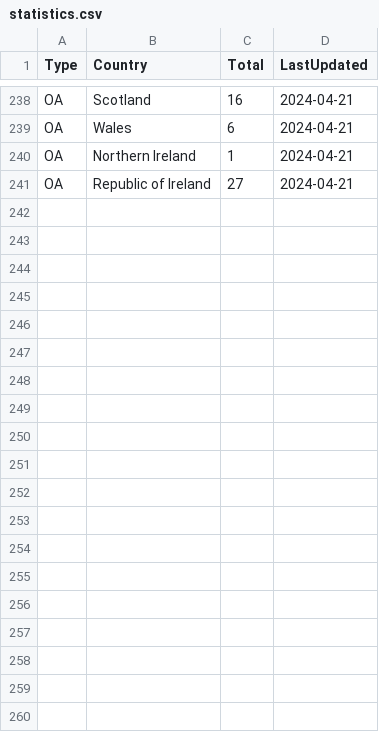
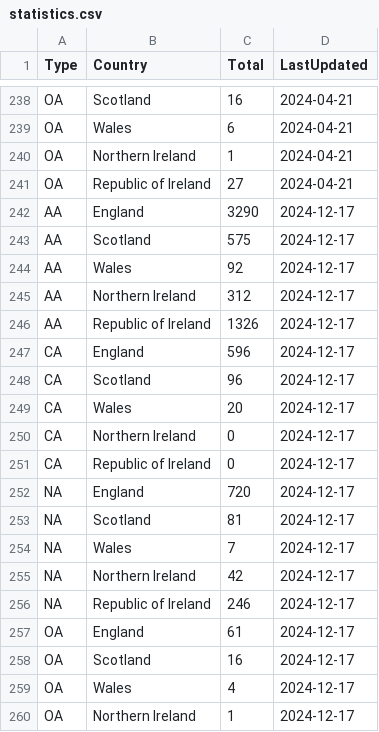
Before and after one commit to lschmid83/Recovery-Meeting-Finder, a CSV file: RMF.Website/wwwroot/data-dump/statistics.csv, drawn as a sheet; only a part is shown, gaps mark what is left out; the diff covers the shown part only.

Commit message:
Updated data dump files

```diff
--- a/RMF.Website/wwwroot/data-dump/statistics.csv
+++ b/RMF.Website/wwwroot/data-dump/statistics.csv
@@ -241 +241,20 @@ OA,Northern Ireland,1,2024-04-21
 OA,Republic of Ireland,27,2024-04-21
+AA,England,3290,2024-12-17
+AA,Scotland,575,2024-12-17
+AA,Wales,92,2024-12-17
+AA,Northern Ireland,312,2024-12-17
+AA,Republic of Ireland,1326,2024-12-17
+CA,England,596,2024-12-17
+CA,Scotland,96,2024-12-17
+CA,Wales,20,2024-12-17
+CA,Northern Ireland,0,2024-12-17
+CA,Republic of Ireland,0,2024-12-17
+NA,England,720,2024-12-17
+NA,Scotland,81,2024-12-17
+NA,Wales,7,2024-12-17
+NA,Northern Ireland,42,2024-12-17
+NA,Republic of Ireland,246,2024-12-17
+OA,England,61,2024-12-17
+OA,Scotland,16,2024-12-17
+OA,Wales,4,2024-12-17
+OA,Northern Ireland,1,2024-12-17
```
Also changed, not shown: 21 added rows elsewhere in this file, 11 other files.
